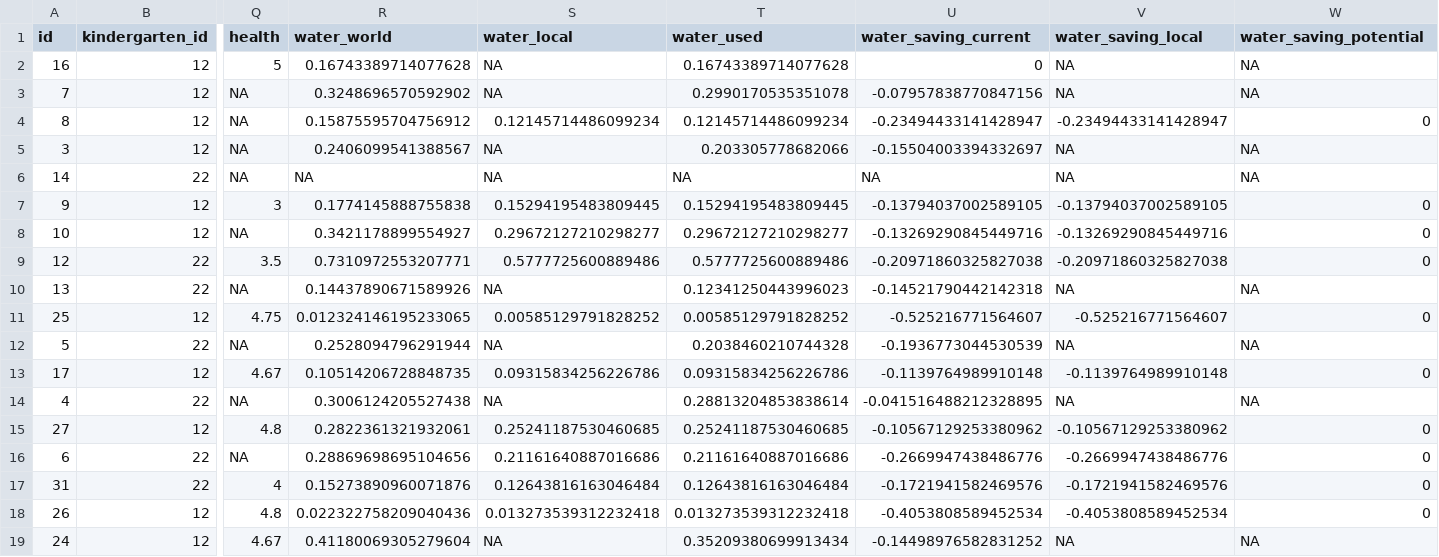
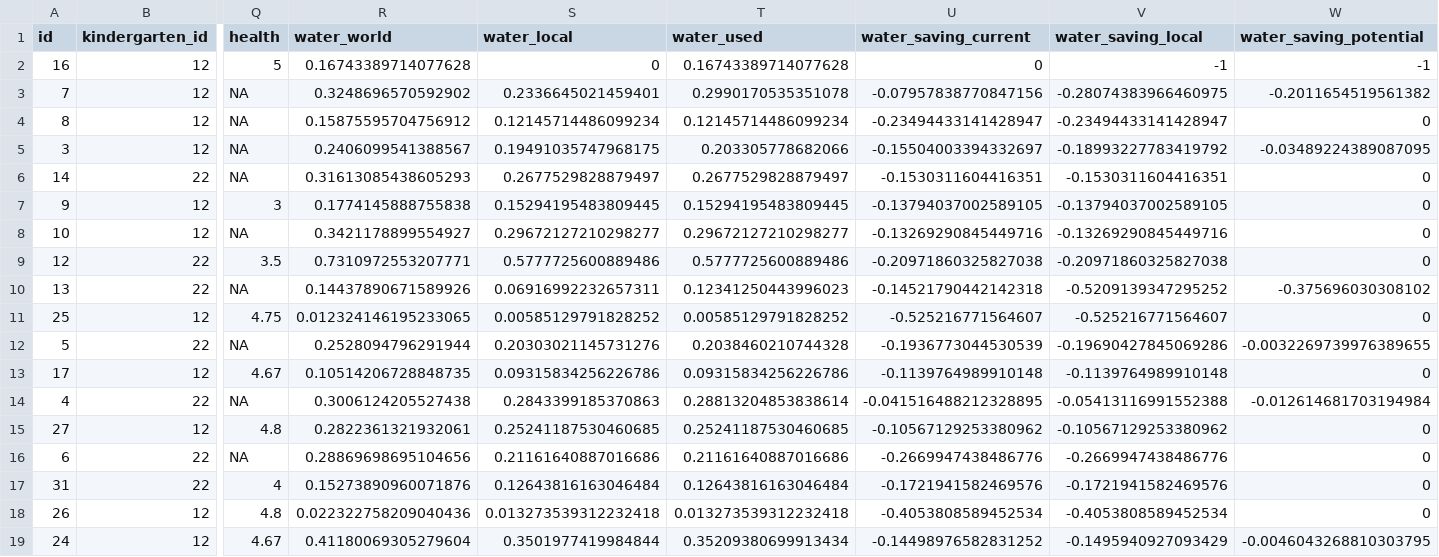
Before and after one commit to IGSD-UoW/wfenexus, a CSV file: slupsk/data/dishes.csv, drawn as a sheet; only a part is shown, gaps mark what is left out; the diff covers the shown part only; the diff names each change by its address in the sheet, - before the commit and + after, or states it on an @@ line.

Commit message:
Fixes a problem with actual consumed water.

```diff
--- a/slupsk/data/dishes.csv
+++ b/slupsk/data/dishes.csv
-S2 (water_local): NA
+S2 (water_local): 0
-V2 (water_saving_local): NA
+V2 (water_saving_local): -1
-W2 (water_saving_potential): NA
+W2 (water_saving_potential): -1
-S3 (water_local): NA
+S3 (water_local): 0.2336645021459401
-V3 (water_saving_local): NA
+V3 (water_saving_local): -0.28074383966460975
-W3 (water_saving_potential): NA
+W3 (water_saving_potential): -0.2011654519561382
-S5 (water_local): NA
+S5 (water_local): 0.19491035747968175
-V5 (water_saving_local): NA
+V5 (water_saving_local): -0.18993227783419792
-W5 (water_saving_potential): NA
+W5 (water_saving_potential): -0.03489224389087095
-R6 (water_world): NA
+R6 (water_world): 0.31613085438605293
-S6 (water_local): NA
+S6 (water_local): 0.2677529828879497
-T6 (water_used): NA
+T6 (water_used): 0.2677529828879497
-U6 (water_saving_current): NA
+U6 (water_saving_current): -0.1530311604416351
-V6 (water_saving_local): NA
+V6 (water_saving_local): -0.1530311604416351
-W6 (water_saving_potential): NA
+W6 (water_saving_potential): 0
-S10 (water_local): NA
+S10 (water_local): 0.06916992232657311
-V10 (water_saving_local): NA
+V10 (water_saving_local): -0.5209139347295252
-W10 (water_saving_potential): NA
+W10 (water_saving_potential): -0.375696030308102
-S12 (water_local): NA
+S12 (water_local): 0.20303021145731276
-V12 (water_saving_local): NA
+V12 (water_saving_local): -0.19690427845069286
-W12 (water_saving_potential): NA
+W12 (water_saving_potential): -0.0032269739976389655
-S14 (water_local): NA
+S14 (water_local): 0.2843399185370863
-V14 (water_saving_local): NA
+V14 (water_saving_local): -0.05413116991552388
-W14 (water_saving_potential): NA
+W14 (water_saving_potential): -0.012614681703194984
-S19 (water_local): NA
+S19 (water_local): 0.3501977419984844
-V19 (water_saving_local): NA
+V19 (water_saving_local): -0.1495940927093429
-W19 (water_saving_potential): NA
+W19 (water_saving_potential): -0.0046043268810303795
```
Also changed, not shown: 123 edited cells elsewhere in this file, 3 other files.
